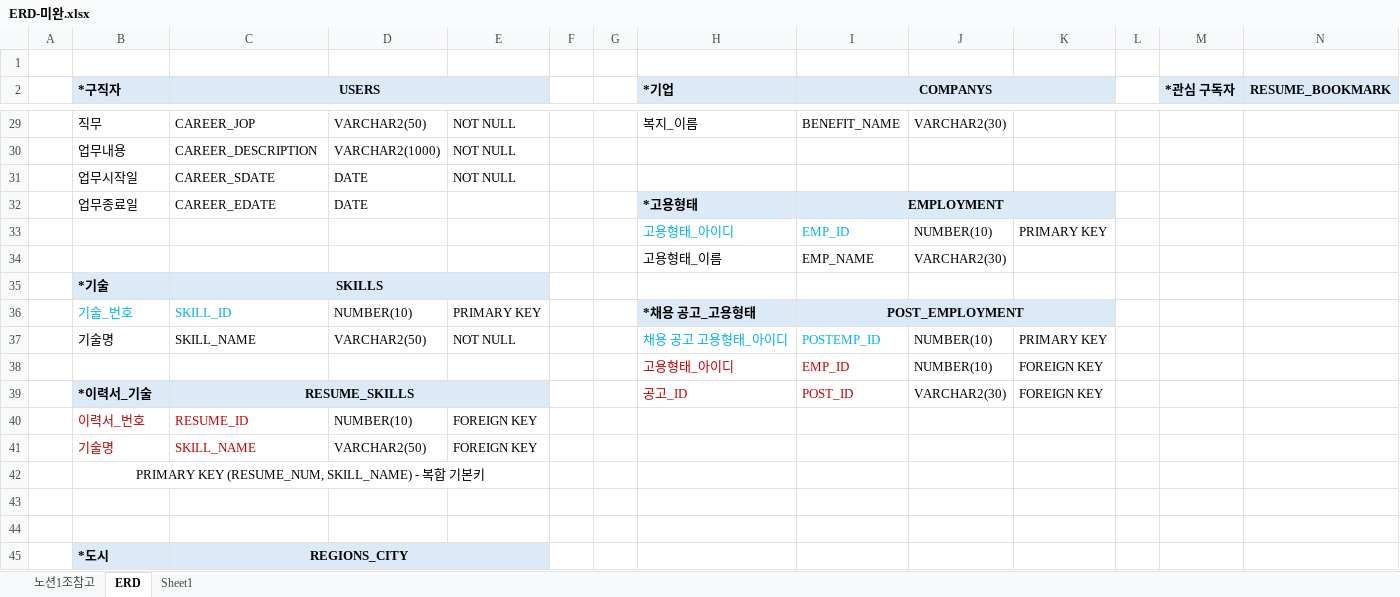
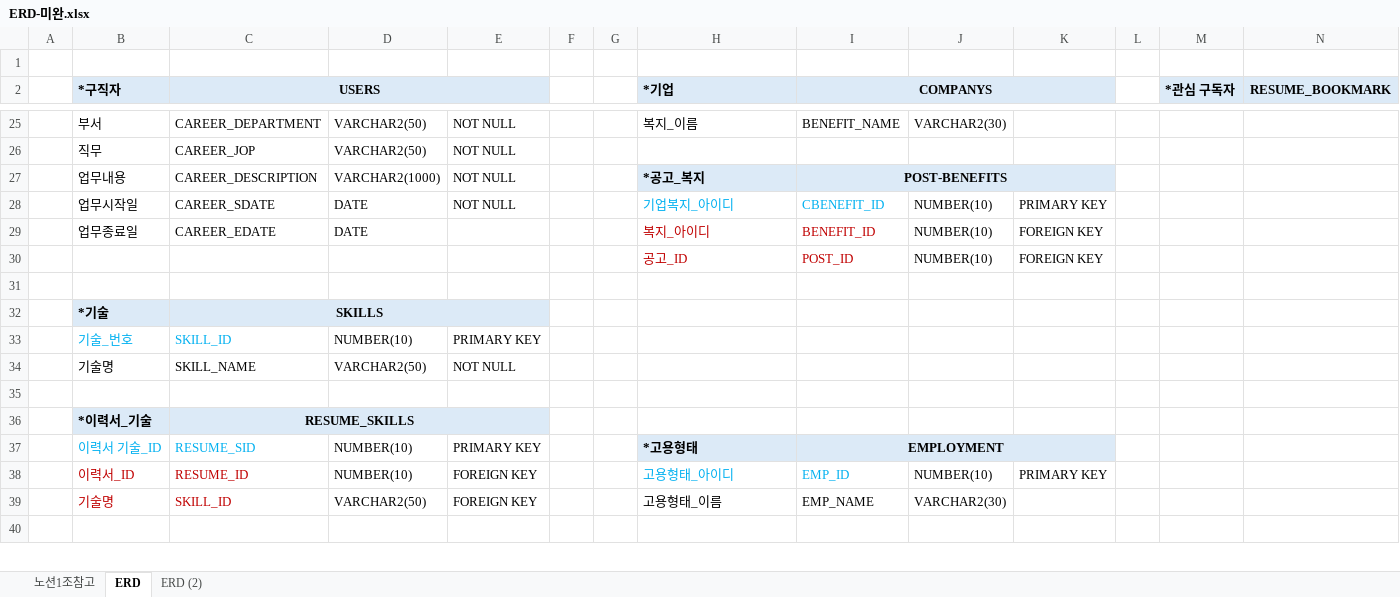
Before and after one commit to verynahce/jobduck, an Excel workbook: DB설계/ERD-미완.xlsx, sheet ERD, drawn as a sheet; only a part is shown, gaps mark what is left out; values as stored, in another font and other column widths than the file's, no borders; removed rows and columns are numbered as before the commit, all else as after; rows hold the shown columns only; the diff covers the shown part only; the diff names each change by its address in the sheet, - before the commit and + after, or states it on an @@ line.

```diff
--- a/DB설계/ERD-미완.xlsx (sheet ERD)
+++ b/DB설계/ERD-미완.xlsx (sheet ERD)
-sheet tab: Sheet1
+sheet tab: ERD (2)
-B25 (*구직자): 직무
+B25 (*구직자): 부서
-C25 (USERS): CAREER_JOP
+C25 (USERS): CAREER_DEPARTMENT
+row 26:  | 직무 | CAREER_JOP | VARCHAR2(50) | NOT NULL
-H27 (*기업): (empty)
+H27 (*기업): *공고_복지
-H27:K27 fill: none
+H27:K27 fill: #DCEAF7
-I27 (COMPANYS): (empty)
+I27 (COMPANYS): POST-BENEFITS
+I27:K27 merged
-H28 (*기업): (empty)
+H28 (*기업): 기업복지_아이디
-I28 (COMPANYS): (empty)
+I28 (COMPANYS): CBENEFIT_ID
-J28: (empty)
+J28: NUMBER(10)
-K28: (empty)
+K28: PRIMARY KEY
-row 32:  | 업무종료일 | CAREER_EDATE | DATE |  |  |  | *고용형태 | EMPLOYMENT
-row 33:  |  |  |  |  |  |  | 고용형태_아이디 | EMP_ID | NUMBER(10) | PRIMARY KEY
+row 29:  | 업무종료일 | CAREER_EDATE | DATE |  |  |  | 복지_아이디 | BENEFIT_ID | NUMBER(10) | FOREIGN KEY
+row 30:  |  |  |  |  |  |  | 공고_ID | POST_ID | NUMBER(10) | FOREIGN KEY
-row 31:  |  |  |  |  |  |  | 고용형태_이름 | EMP_NAME | VARCHAR2(30)
+row 31: (empty)
-H33 (*기업): *채용 공고_고용형태
+H33 (*기업): (empty)
-H33:K33 fill: #DCEAF7
+H33:K33 fill: none
-I33 (COMPANYS): POST_EMPLOYMENT
+I33 (COMPANYS): (empty)
-I36:K36 merged
-row 37:  | 기술명 | SKILL_NAME | VARCHAR2(50) | NOT NULL |  |  | 채용 공고 고용형태_아이디 | POSTEMP_ID | NUMBER(10) | PRIMARY KEY
-row 38:  |  |  |  |  |  |  | 고용형태_아이디 | EMP_ID | NUMBER(10) | FOREIGN KEY
-row 39:  | *이력서_기술 | RESUME_SKILLS |  |  |  |  | 공고_ID | POST_ID | VARCHAR2(30) | FOREIGN KEY
-row 40:  | 이력서_번호 | RESUME_ID | NUMBER(10) | FOREIGN KEY
-B34:C34 text colour: #C00000
+B34:C34 text colour: black
-E34: FOREIGN KEY
+E34: NOT NULL
-row 42:  | PRIMARY KEY (RESUME_NUM, SKILL_NAME) - 복합 기본키
+row 36:  | *이력서_기술 | RESUME_SKILLS
+row 37:  | 이력서 기술_ID | RESUME_SID | NUMBER(10) | PRIMARY KEY |  |  | *고용형태 | EMPLOYMENT
+row 38:  | 이력서_ID | RESUME_ID | NUMBER(10) | FOREIGN KEY |  |  | 고용형태_아이디 | EMP_ID | NUMBER(10) | PRIMARY KEY
+row 39:  | 기술명 | SKILL_ID | VARCHAR2(50) | FOREIGN KEY |  |  | 고용형태_이름 | EMP_NAME | VARCHAR2(30)
-row 45:  | *도시 | REGIONS_CITY
```
Also changed, not shown: 15 added rows, 17 removed rows, 32 edited cells, cell formats and merged cells elsewhere in this sheet, 4 other files.
